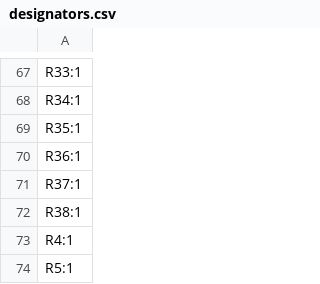
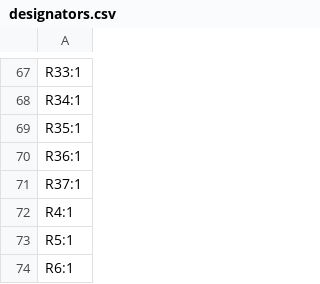
Before and after one commit to ATK-1/SeniorDesign_SwanGanz, a CSV file: hardware/SwanGanzInterface/production/designators.csv, drawn as a sheet; only a part is shown, gaps mark what is left out; the shorter side is filled out with more unchanged rows.

```diff
--- a/hardware/SwanGanzInterface/production/designators.csv
+++ b/hardware/SwanGanzInterface/production/designators.csv
@@ -71,3 +71,2 @@ R36:1
 R37:1
-R38:1
 R4:1
```
Also changed, not shown: hardware/SwanGanzInterface/production/bom.csv, hardware/SwanGanzInterface/production/positions.csv, 4 other files.
